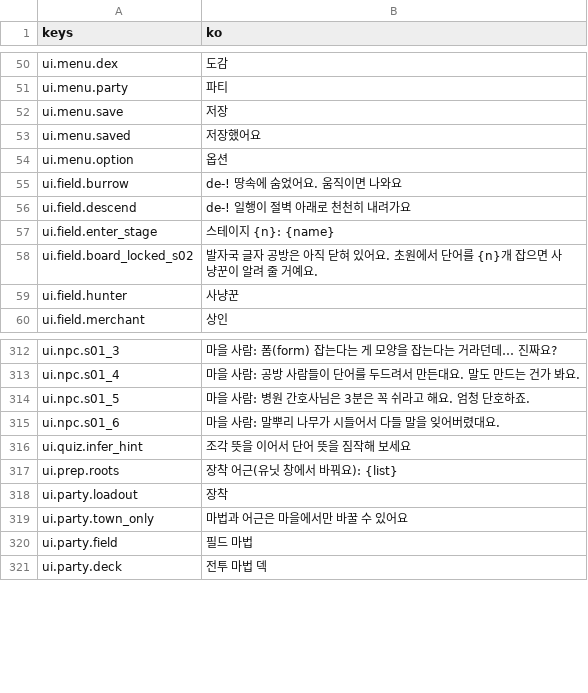
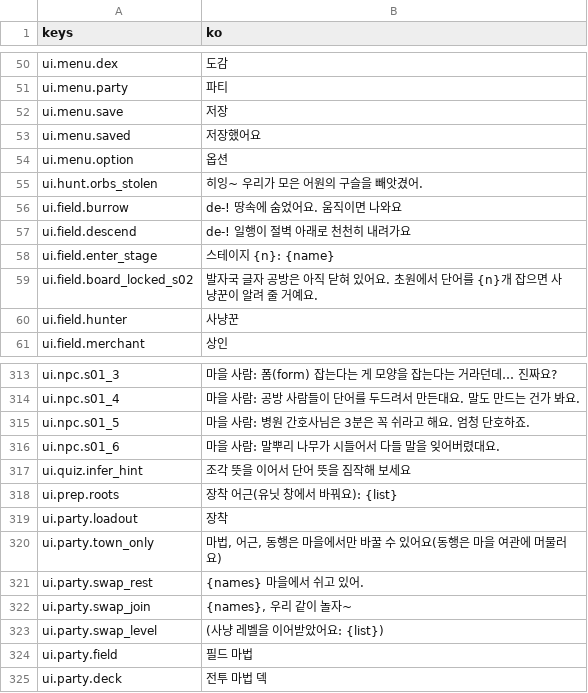
Before and after one commit to rosymaro/etymology-rpg, a CSV file: locale/ui.csv, drawn as a sheet; only a part is shown, gaps mark what is left out.

```diff
--- a/locale/ui.csv
+++ b/locale/ui.csv
@@ -54,2 +54,3 @@ ui.menu.saved,저장했어요
 ui.menu.option,옵션
+ui.hunt.orbs_stolen,히잉~ 우리가 모은 어원의 구슬을 빼앗겼어.
 ui.field.burrow,"de-! 땅속에 숨었어요. 움직이면 나와요"
@@ -321,3 +322,6 @@ ui.prep.roots,"장착 어근(유닛 창에서 바꿔요): {list}"
 ui.party.loadout,장착
-ui.party.town_only,마법과 어근은 마을에서만 바꿀 수 있어요
+ui.party.town_only,"마법, 어근, 동행은 마을에서만 바꿀 수 있어요(동행은 마을 여관에 머물러요)"
+ui.party.swap_rest,{names} 마을에서 쉬고 있어.
+ui.party.swap_join,"{names}, 우리 같이 놀자~"
+ui.party.swap_level,(사냥 레벨을 이어받았어요: {list})
 ui.party.field,필드 마법
```
Also changed, not shown: 14 other files.
